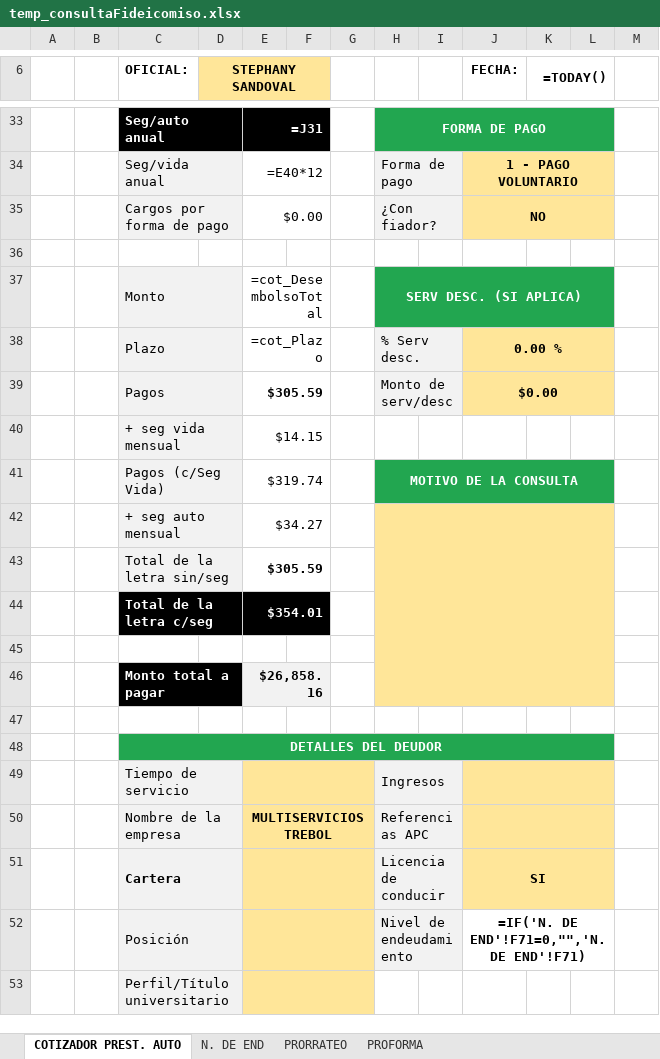
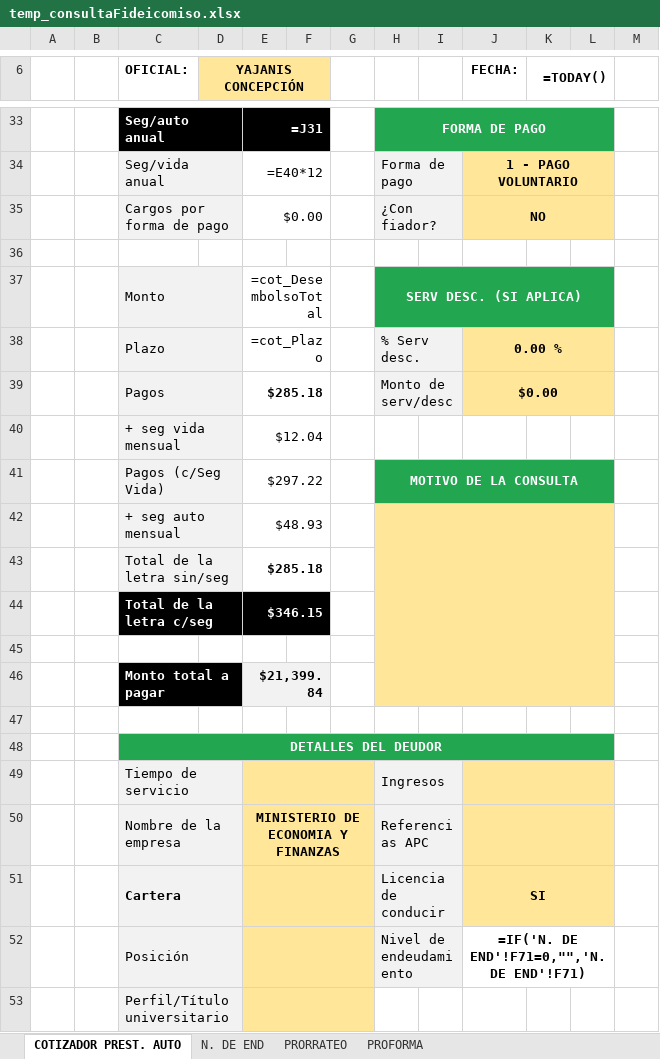
Before and after one commit to AndresRdrgz/PACIFICO, an Excel workbook: static/temp_consultaFideicomiso.xlsx, sheet COTIZADOR PREST. AUTO, drawn as a sheet; only a part is shown, gaps mark what is left out; values as stored, in another font and other column widths than the file's, no borders; formulas without a stored value are shown as written; conditional formats not drawn; the diff covers the shown part only; the diff names each change by its address in the sheet, - before the commit and + after, or states it on an @@ line.

```diff
--- a/static/temp_consultaFideicomiso.xlsx (sheet COTIZADOR PREST. AUTO)
+++ b/static/temp_consultaFideicomiso.xlsx (sheet COTIZADOR PREST. AUTO)
-D6: STEPHANY SANDOVAL
+D6: YAJANIS CONCEPCIÓN
-E39: $305.59
+E39: $285.18
-E40: $14.15
+E40: $12.04
-E41: $319.74
+E41: $297.22
-E42: $34.27
+E42: $48.93
-E43: $305.59
+E43: $285.18
-E44: $354.01
+E44: $346.15
-E46: $26,858.16
+E46: $21,399.84
-E50: MULTISERVICIOS TREBOL
+E50: MINISTERIO DE ECONOMIA Y FINANZAS
```
Also changed, not shown: 17 edited cells elsewhere in this sheet, 4 other files.
